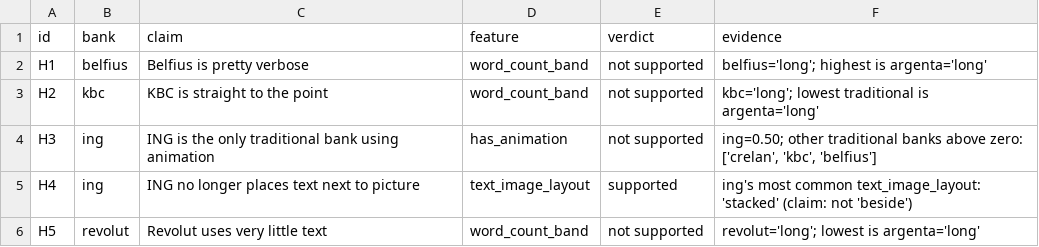
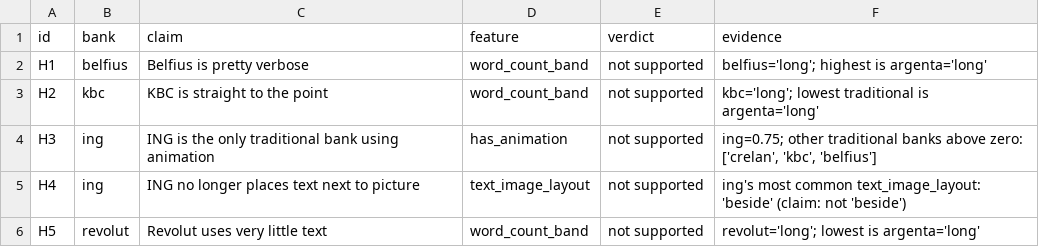
Before and after one commit to Siegried81/ing-usecase, a CSV file: outputs/deck_claims.csv, drawn as a sheet.

```diff
--- a/outputs/deck_claims.csv
+++ b/outputs/deck_claims.csv
@@ -3,4 +3,4 @@ H1,belfius,Belfius is pretty verbose,word_count_band,not supported,belfius='long
 H2,kbc,KBC is straight to the point,word_count_band,not supported,kbc='long'; lowest traditional is argenta='long'
-H3,ing,ING is the only traditional bank using animation,has_animation,not supported,"ing=0.50; other traditional banks above zero: ['crelan', 'kbc', 'belfius']"
-H4,ing,ING no longer places text next to picture,text_image_layout,supported,ing's most common text_image_layout: 'stacked' (claim: not 'beside')
+H3,ing,ING is the only traditional bank using animation,has_animation,not supported,"ing=0.75; other traditional banks above zero: ['crelan', 'kbc', 'belfius']"
+H4,ing,ING no longer places text next to picture,text_image_layout,not supported,ing's most common text_image_layout: 'beside' (claim: not 'beside')
 H5,revolut,Revolut uses very little text,word_count_band,not supported,revolut='long'; lowest is argenta='long'
```
Also changed, not shown: data/rubric/siegried_scores.csv, outputs/ai_score.csv, 20 other files.
